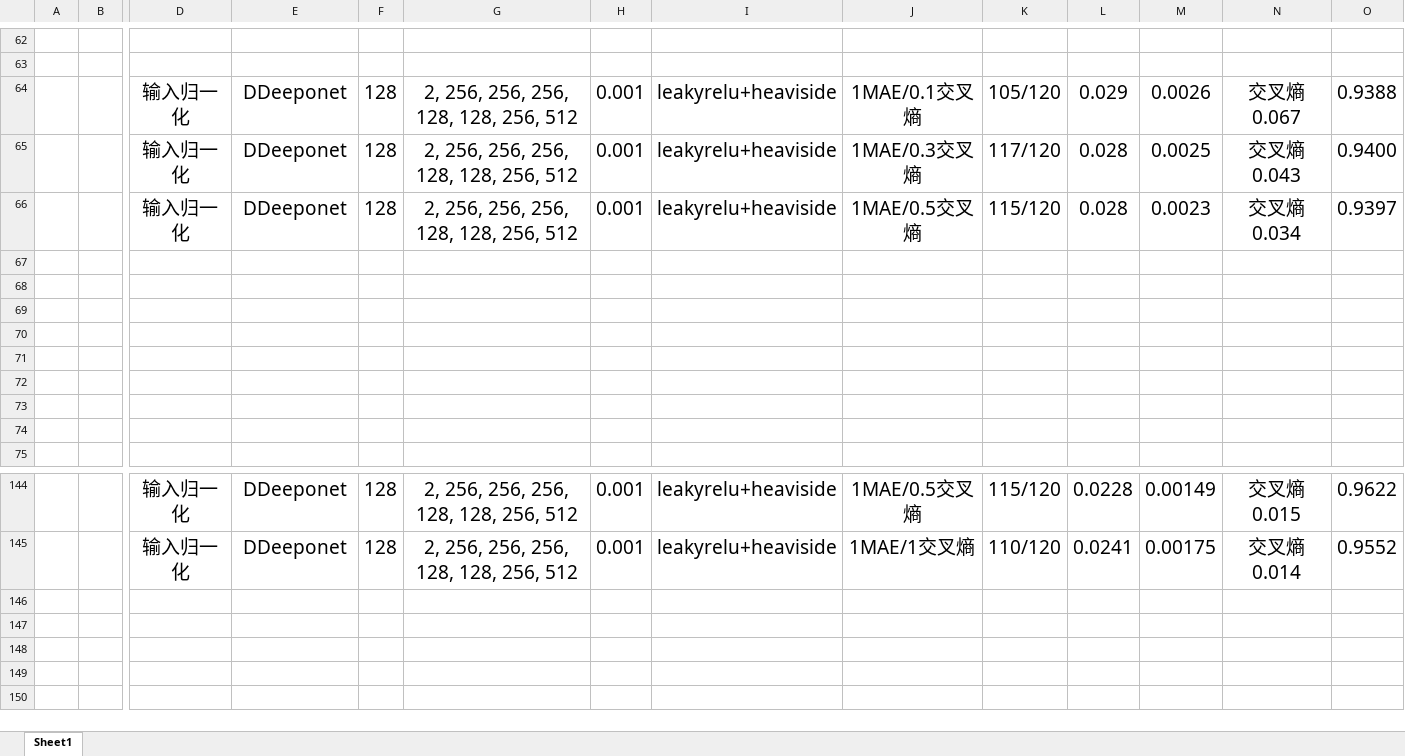
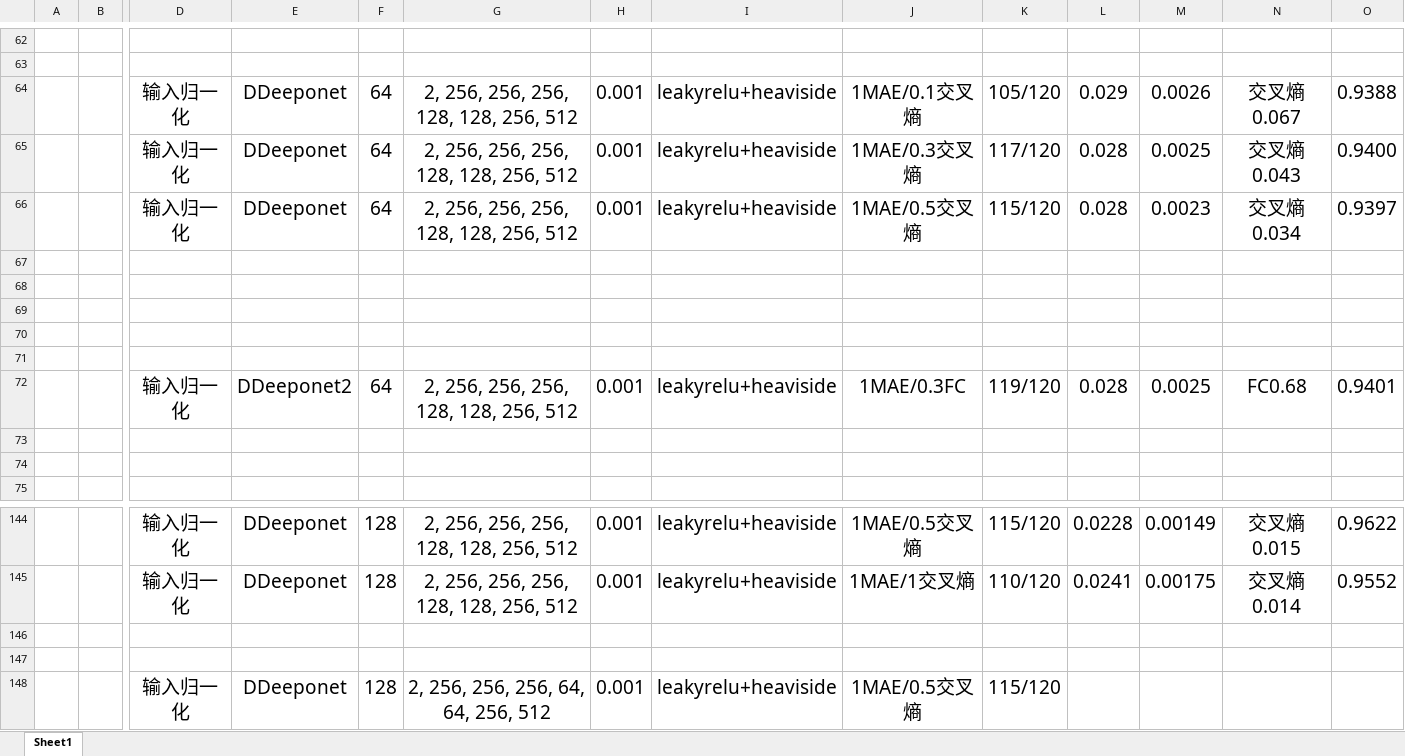
Before and after one commit to Gzkcoo/OpenFWI, an Excel workbook: experiment.xlsx, sheet Sheet1, drawn as a sheet; only a part is shown, gaps mark what is left out; values as stored, in another font and other column widths than the file's, no borders; rows hold the shown columns only; the diff names each change by its address in the sheet, - before the commit and + after, or states it on an @@ line.

```diff
--- a/experiment.xlsx (sheet Sheet1)
+++ b/experiment.xlsx (sheet Sheet1)
-F64:F66: 128
+F64:F66: 64
-row 72: (empty)
+row 72:  |  | 输入归一化 | DDeeponet2 | 64 | 2, 256, 256, 256, 128, 128, 256, 512 | 0.001 | leakyrelu+heaviside | 1MAE/0.3FC | 119/120 | 0.028 | 0.0025 | FC0.68 | 0.9401
+row 146: (empty)
+row 147: (empty)
+row 148:  |  | 输入归一化 | DDeeponet | 128 | 2, 256, 256, 256, 64, 64, 256, 512 | 0.001 | leakyrelu+heaviside | 1MAE/0.5交叉熵 | 115/120
```
Also changed, not shown: 50 other files.
